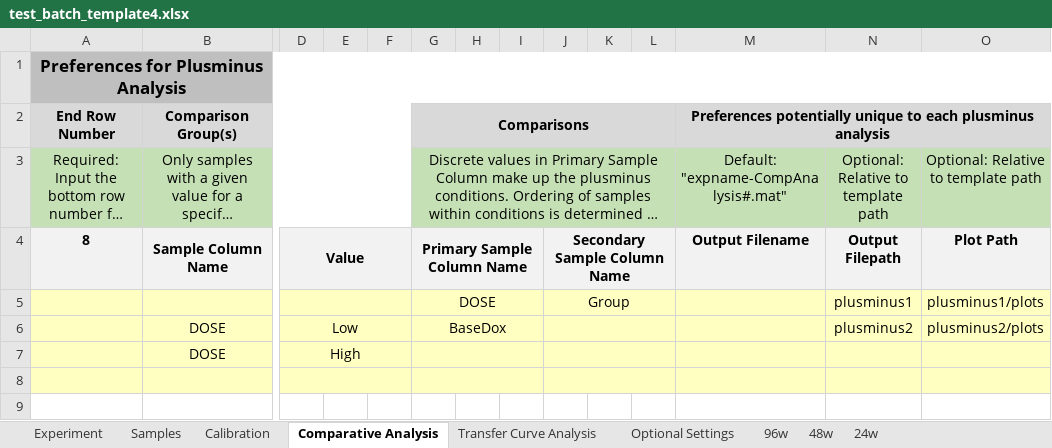
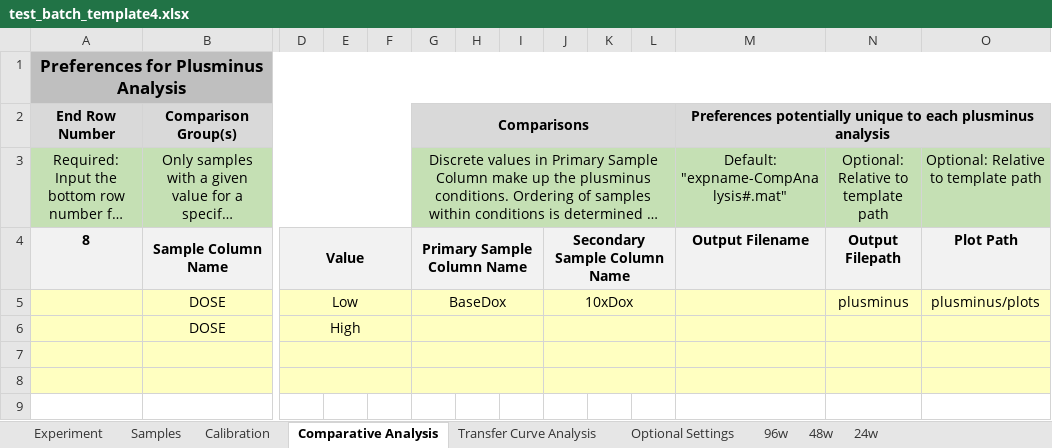
Before and after one commit to hgscott/TASBEFlowAnalytics, an Excel workbook: test_templates/test_batch_template4.xlsx, sheet Comparative Analysis, drawn as a sheet; only a part is shown, gaps mark what is left out; long unchanged cells end in …; values as stored, in another font and other column widths than the file's, no borders; charts and pictures not drawn; removed rows and columns are numbered as before the commit, all else as after; rows hold the shown columns only; the diff names each change by its address in the sheet, - before the commit and + after, or states it on an @@ line.

Commit message:
Wrote tests for plusminus analysis with excel interface and issues #305 and #306

```diff
--- a/test_templates/test_batch_template4.xlsx (sheet Comparative Analysis)
+++ b/test_templates/test_batch_template4.xlsx (sheet Comparative Analysis)
-row 5:  |  |  |  |  | DOSE |  |  | Group |  |  |  | plusminus1 | plusminus1/plots
-J5: (empty)
+J5: 10xDox
-N5: plusminus2
+N5: plusminus
-O5: plusminus2/plots
+O5: plusminus/plots
+row 7: (empty)
```
Also changed, not shown: sheet Samples, charts or pictures, 4 other files.
